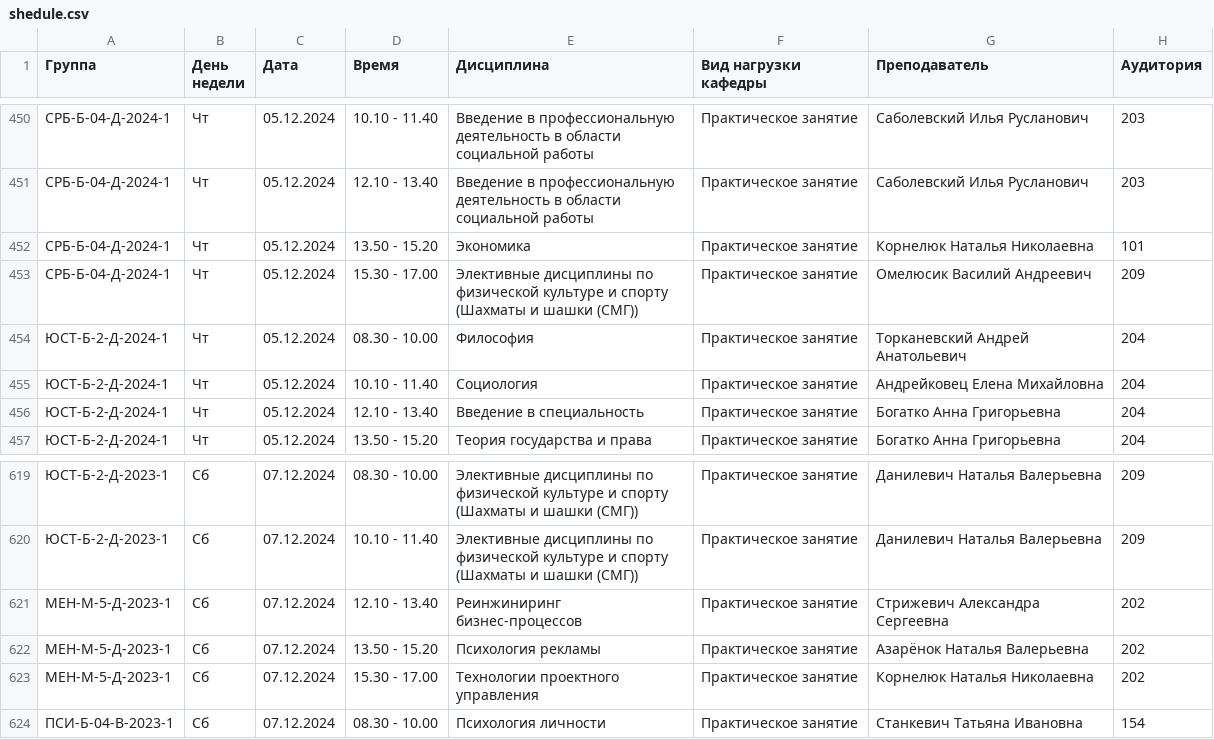
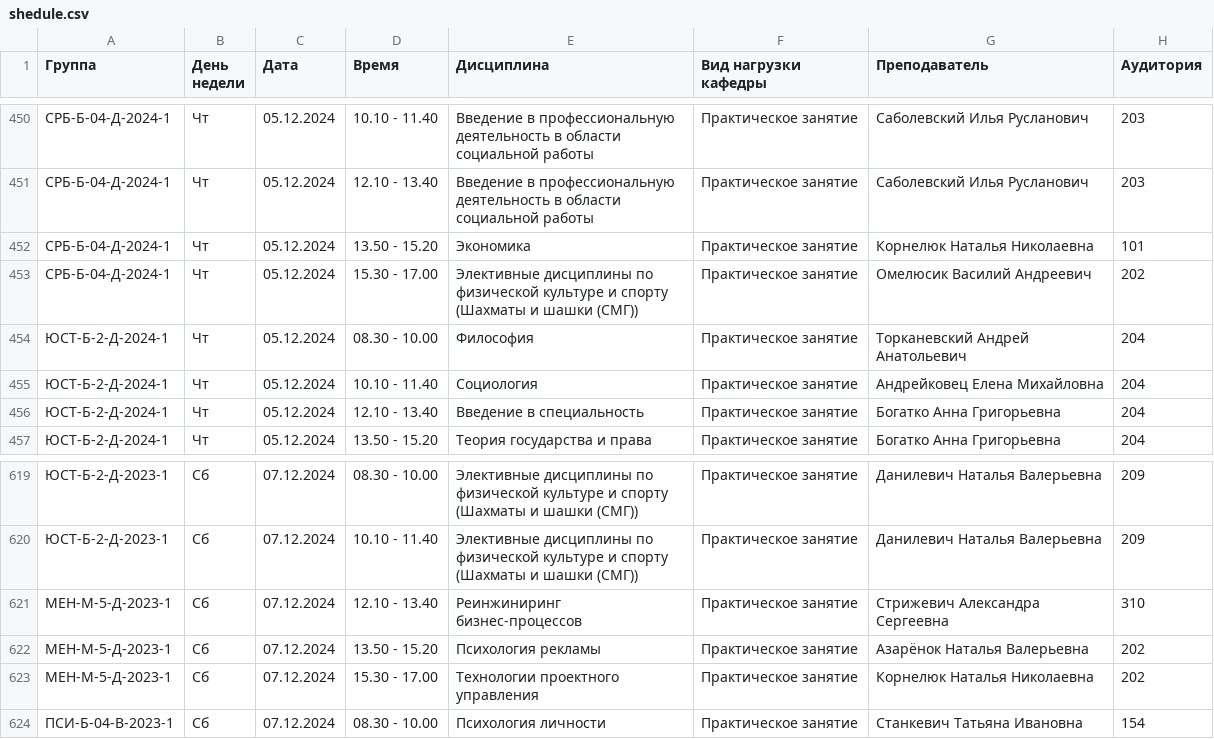
Before and after one commit to dab97/shedule, a CSV file: public/shedule.csv, drawn as a sheet; only a part is shown, gaps mark what is left out; the diff covers the shown part only.

```diff
--- a/public/shedule.csv
+++ b/public/shedule.csv
@@ -452,3 +452,3 @@
 СРБ-Б-04-Д-2024-1;Чт;05.12.2024;13.50 - 15.20;Экономика;Практическое занятие;Корнелюк Наталья Николаевна;101
-СРБ-Б-04-Д-2024-1;Чт;05.12.2024;15.30 - 17.00;Элективные дисциплины по физической культуре и спорту (Шахматы и шашки (СМГ));Практическое занятие;Омелюсик Василий Андреевич;209
+СРБ-Б-04-Д-2024-1;Чт;05.12.2024;15.30 - 17.00;Элективные дисциплины по физической культуре и спорту (Шахматы и шашки (СМГ));Практическое занятие;Омелюсик Василий Андреевич;202
 ЮСТ-Б-2-Д-2024-1;Чт;05.12.2024;08.30 - 10.00;Философия;Практическое занятие;Торканевский Андрей Анатольевич;204
@@ -620,3 +620,3 @@
 ЮСТ-Б-2-Д-2023-1;Сб;07.12.2024;10.10 - 11.40;Элективные дисциплины по физической культуре и спорту (Шахматы и шашки (СМГ));Практическое занятие;Данилевич Наталья Валерьевна;209
-МЕН-М-5-Д-2023-1;Сб;07.12.2024;12.10 - 13.40;Реинжиниринг бизнес-процессов;Практическое занятие;Стрижевич Александра Сергеевна;202
+МЕН-М-5-Д-2023-1;Сб;07.12.2024;12.10 - 13.40;Реинжиниринг бизнес-процессов;Практическое занятие;Стрижевич Александра Сергеевна;310
 МЕН-М-5-Д-2023-1;Сб;07.12.2024;13.50 - 15.20;Психология рекламы;Практическое занятие;Азарёнок Наталья Валерьевна;202
```
Also changed, not shown: 8 edited cells elsewhere in this file.
